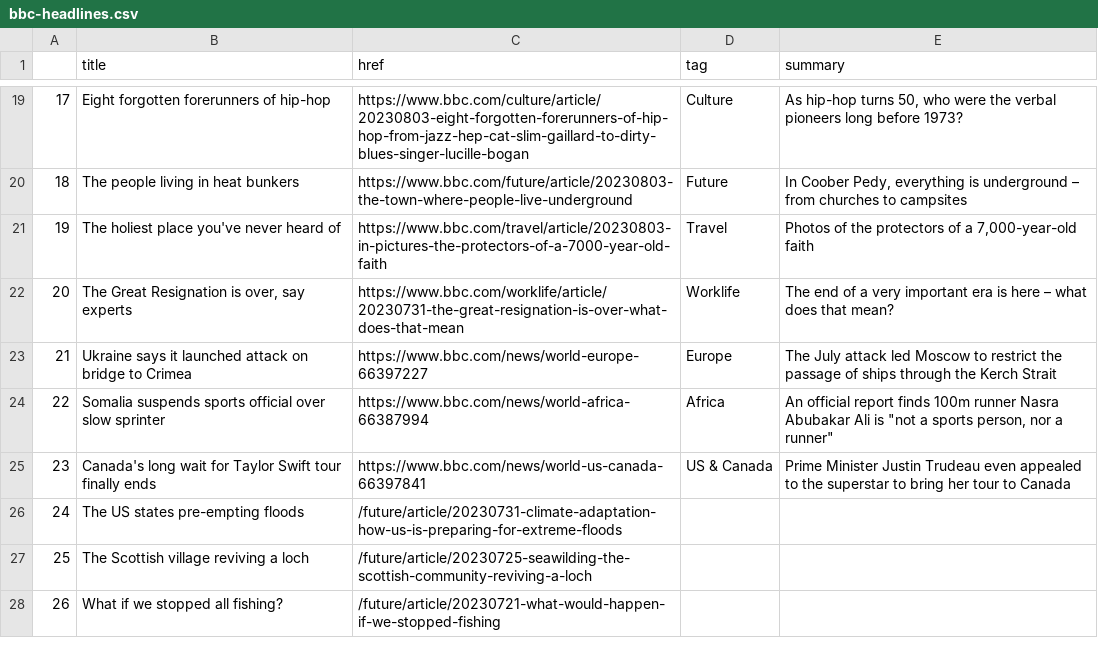
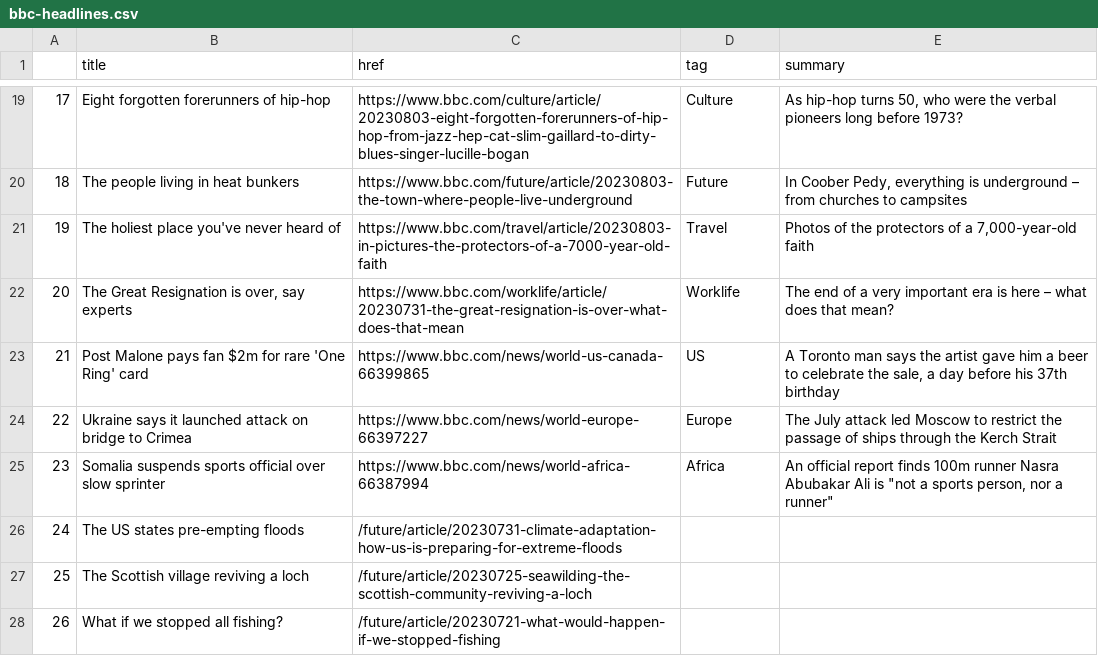
Before and after one commit to gbolduan/automatic-scraper, a CSV file: bbc-headlines.csv, drawn as a sheet; only a part is shown, gaps mark what is left out; the diff covers the shown part only.

```diff
--- a/bbc-headlines.csv
+++ b/bbc-headlines.csv
@@ -22,5 +22,5 @@
 20,"The Great Resignation is over, say experts",https://www.bbc.com/worklife/article/20230731-the-great-resignation-is-over-what-does-that-mean,Worklife,The end of a very important era is here – what does that mean?
-21,Ukraine says it launched attack on bridge to Crimea,https://www.bbc.com/news/world-europe-66397227,Europe,The July attack led Moscow to restrict the passage of ships through the Kerch Strait
-22,Somalia suspends sports official over slow sprinter,https://www.bbc.com/news/world-africa-66387994,Africa,"An official report finds 100m runner Nasra Abubakar Ali is ""not a sports person, nor a runner"""
-23,Canada's long wait for Taylor Swift tour finally ends,https://www.bbc.com/news/world-us-canada-66397841,US & Canada,Prime Minister Justin Trudeau even appealed to the superstar to bring her tour to Canada
+21,Post Malone pays fan $2m for rare 'One Ring' card,https://www.bbc.com/news/world-us-canada-66399865,US,"A Toronto man says the artist gave him a beer to celebrate the sale, a day before his 37th birthday"
+22,Ukraine says it launched attack on bridge to Crimea,https://www.bbc.com/news/world-europe-66397227,Europe,The July attack led Moscow to restrict the passage of ships through the Kerch Strait
+23,Somalia suspends sports official over slow sprinter,https://www.bbc.com/news/world-africa-66387994,Africa,"An official report finds 100m runner Nasra Abubakar Ali is ""not a sports person, nor a runner"""
 24,The US states pre-empting floods,/future/article/20230731-climate-adaptation-how-us-is-preparing-for-extreme-floods,,
```
Also changed, not shown: 28 edited cells elsewhere in this file.
